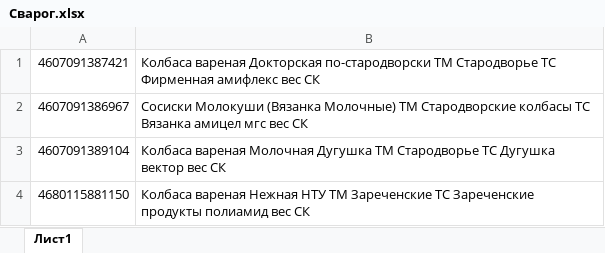
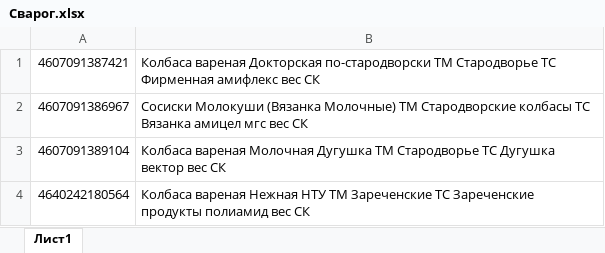
Before and after one commit to Fejanin/pokom_svarog, an Excel workbook: data/Сварог.xlsx, sheet Лист1, drawn as a sheet; values as stored, in another font and other column widths than the file's, no borders; the diff names each change by its address in the sheet, - before the commit and + after, or states it on an @@ line.

```diff
--- a/data/Сварог.xlsx (sheet Лист1)
+++ b/data/Сварог.xlsx (sheet Лист1)
-A4: 4680115881150
+A4: 4640242180564
```
Also changed, not shown: 1 other file.
